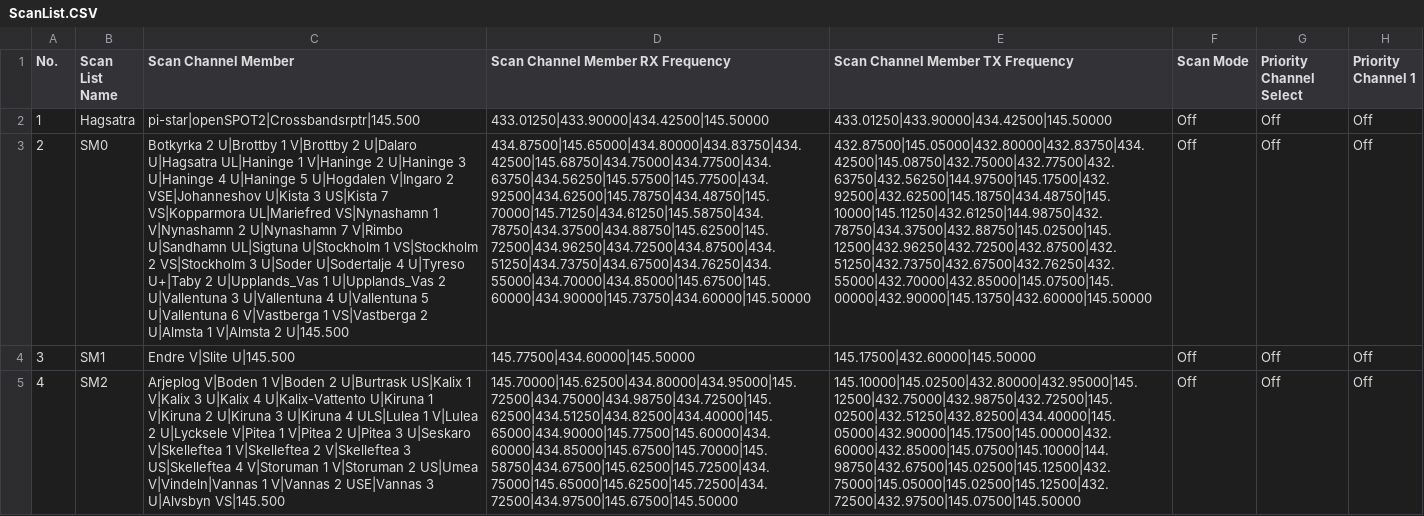
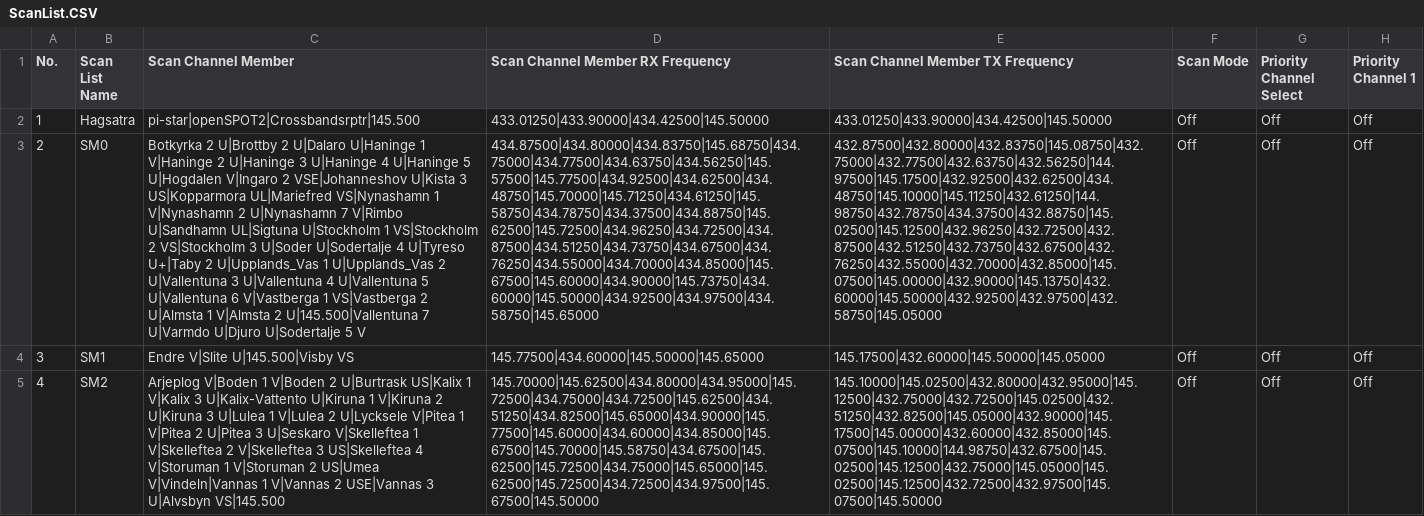
Before and after one commit to sm0rgm/at-d878uv, a CSV file: ScanList.CSV, drawn as a sheet; only a part is shown; the diff covers the shown part only; the diff names each change by its address in the sheet, - before the commit and + after, or states it on an @@ line.

```diff
--- a/ScanList.CSV
+++ b/ScanList.CSV
-C3 (Scan Channel Member): …2 U|Brottby 1 V|Brottby 2 U|Dalaro U|Hagsatra UL|Haninge 1 V|Haninge 2 U|Haninge 3 U|Haninge 4 U|Haninge 5 U|Hogdalen V|Ingaro 2 VSE|Johanneshov U|Kista 3 US|Kista 7 VS|Kopparmora UL|Mariefred VS|Nynashamn 1 V|Nynashamn 2 U|Nynashamn 7 V|Rimbo U|Sandhamn UL|Sigtuna U|Stockholm 1 VS|Stockholm 2 VS|Stockholm 3 U|Soder U|Sodertalje 4 U|Tyreso U+|Taby 2 U|Upplands_Vas 1 U|Upplands_Vas 2 U|Vallentuna 3 U|Vallentuna 4 U|Vallentuna 5 U|Vallentuna 6 V|Vastberga 1 VS|Vastberga 2 U|Almsta 1 V|Almsta 2 U|145.500
+C3 (Scan Channel Member): …2 U|Brottby 2 U|Dalaro U|Haninge 1 V|Haninge 2 U|Haninge 3 U|Haninge 4 U|Haninge 5 U|Hogdalen V|Ingaro 2 VSE|Johanneshov U|Kista 3 US|Kopparmora UL|Mariefred VS|Nynashamn 1 V|Nynashamn 2 U|Nynashamn 7 V|Rimbo U|Sandhamn UL|Sigtuna U|Stockholm 1 VS|Stockholm 2 VS|Stockholm 3 U|Soder U|Sodertalje 4 U|Tyreso U+|Taby 2 U|Upplands_Vas 1 U|Upplands_Vas 2 U|Vallentuna 3 U|Vallentuna 4 U|Vallentuna 5 U|Vallentuna 6 V|Vastberga 1 VS|Vastberga 2 U|Almsta 1 V|Almsta 2 U|145.500|Vallentuna 7 U|Varmdo U|Djuro U|Sodertalje 5 V
-D3 (Scan Channel Member RX Frequency): 434.87500|145.65000|434.80000|434.83750|434.42500|145.68750|434.75000|434.77500|434.63750|434.56250|145.57500|145.77500|434.92500|434.62500|145.78750|434.48750|145.70000|145.71250|434.61250|145.58750|434.78750|434.37500|434.88750|145.62500|145.72500|434.96250|434.72500|434.87500|434.51250|434.73750|434.67500|434.76250|434.55000|434.70000|434.85000|145.67500|145.60000|434.90000|145.73750|434.60000|145.50000
+D3 (Scan Channel Member RX Frequency): 434.87500|434.80000|434.83750|145.68750|434.75000|434.77500|434.63750|434.56250|145.57500|145.77500|434.92500|434.62500|434.48750|145.70000|145.71250|434.61250|145.58750|434.78750|434.37500|434.88750|145.62500|145.72500|434.96250|434.72500|434.87500|434.51250|434.73750|434.67500|434.76250|434.55000|434.70000|434.85000|145.67500|145.60000|434.90000|145.73750|434.60000|145.50000|434.92500|434.97500|434.58750|145.65000
-E3 (Scan Channel Member TX Frequency): 432.87500|145.05000|432.80000|432.83750|434.42500|145.08750|432.75000|432.77500|432.63750|432.56250|144.97500|145.17500|432.92500|432.62500|145.18750|434.48750|145.10000|145.11250|432.61250|144.98750|432.78750|434.37500|432.88750|145.02500|145.12500|432.96250|432.72500|432.87500|432.51250|432.73750|432.67500|432.76250|432.55000|432.70000|432.85000|145.07500|145.00000|432.90000|145.13750|432.60000|145.50000
+E3 (Scan Channel Member TX Frequency): 432.87500|432.80000|432.83750|145.08750|432.75000|432.77500|432.63750|432.56250|144.97500|145.17500|432.92500|432.62500|434.48750|145.10000|145.11250|432.61250|144.98750|432.78750|434.37500|432.88750|145.02500|145.12500|432.96250|432.72500|432.87500|432.51250|432.73750|432.67500|432.76250|432.55000|432.70000|432.85000|145.07500|145.00000|432.90000|145.13750|432.60000|145.50000|432.92500|432.97500|432.58750|145.05000
-C4 (Scan Channel Member): Endre V|Slite U|145.500
+C4 (Scan Channel Member): Endre V|Slite U|145.500|Visby VS
-D4 (Scan Channel Member RX Frequency): 145.77500|434.60000|145.50000
+D4 (Scan Channel Member RX Frequency): 145.77500|434.60000|145.50000|145.65000
-E4 (Scan Channel Member TX Frequency): 145.17500|432.60000|145.50000
+E4 (Scan Channel Member TX Frequency): 145.17500|432.60000|145.50000|145.05000
-C5 (Scan Channel Member): …V|Kalix 3 U|Kalix 4 U|Kalix-Vattento U|Kiruna 1 V|Kiruna 2 U|Kiruna 3 U|Kiruna 4 ULS|Lulea 1 V|Lulea…
+C5 (Scan Channel Member): …V|Kalix 3 U|Kalix-Vattento U|Kiruna 1 V|Kiruna 2 U|Kiruna 3 U|Lulea 1 V|Lulea…
-D5 (Scan Channel Member RX Frequency): 145.70000|145.62500|434.80000|434.95000|145.72500|434.75000|434.98750|434.72500|145.62500|434.51250|434.82500|434.40000|145.65000|434.90000|145.77500|145.60000|434.60000|434.85000|145.67500|145.70000|145.58750|434.67500|145.62500|145.72500|434.75000|145.65000|145.62500|145.72500|434.72500|434.97500|145.67500|145.50000
+D5 (Scan Channel Member RX Frequency): 145.70000|145.62500|434.80000|434.95000|145.72500|434.75000|434.72500|145.62500|434.51250|434.82500|145.65000|434.90000|145.77500|145.60000|434.60000|434.85000|145.67500|145.70000|145.58750|434.67500|145.62500|145.72500|434.75000|145.65000|145.62500|145.72500|434.72500|434.97500|145.67500|145.50000
-E5 (Scan Channel Member TX Frequency): 145.10000|145.02500|432.80000|432.95000|145.12500|432.75000|432.98750|432.72500|145.02500|432.51250|432.82500|434.40000|145.05000|432.90000|145.17500|145.00000|432.60000|432.85000|145.07500|145.10000|144.98750|432.67500|145.02500|145.12500|432.75000|145.05000|145.02500|145.12500|432.72500|432.97500|145.07500|145.50000
+E5 (Scan Channel Member TX Frequency): 145.10000|145.02500|432.80000|432.95000|145.12500|432.75000|432.72500|145.02500|432.51250|432.82500|145.05000|432.90000|145.17500|145.00000|432.60000|432.85000|145.07500|145.10000|144.98750|432.67500|145.02500|145.12500|432.75000|145.05000|145.02500|145.12500|432.72500|432.97500|145.07500|145.50000
```
Also changed, not shown: 19 edited cells elsewhere in this file, APRS.CSV, Channel.CSV, 4 other files.
